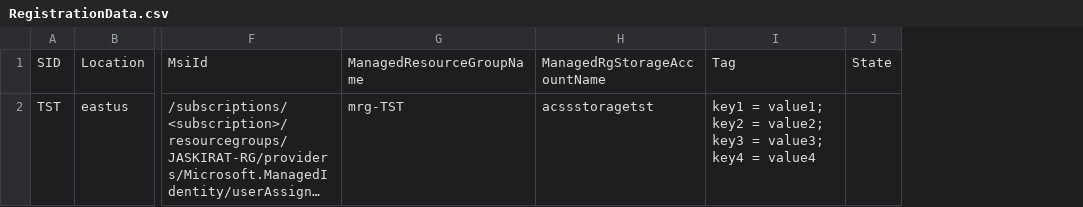
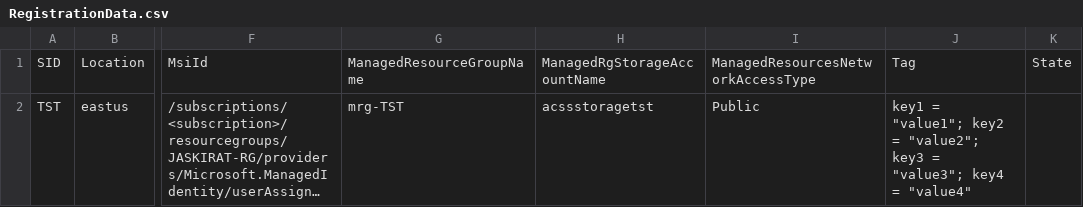
Before and after one commit to Azure/Azure-Center-for-SAP-solutions, a CSV file: MassRegistrationOfSAPSystems/RegistrationData.csv, drawn as a sheet; only a part is shown, gaps mark what is left out; long unchanged cells end in …; addresses are those after the commit; the diff names each change by its address in the sheet, - before the commit and + after, or states it on an @@ line.

Commit message:
Enable Trusted Access in Mass Registration

```diff
--- a/MassRegistrationOfSAPSystems/RegistrationData.csv
+++ b/MassRegistrationOfSAPSystems/RegistrationData.csv
+column I, rows 1-2: ManagedResourcesNetworkAccessType | Public
-J2: key1 = value1; key2 = value2; key3 = value3; key4 = value4
+J2: key1 = "value1"; key2 = "value2"; key3 = "value3"; key4 = "value4"
```
Also changed, not shown: 1 other file.
